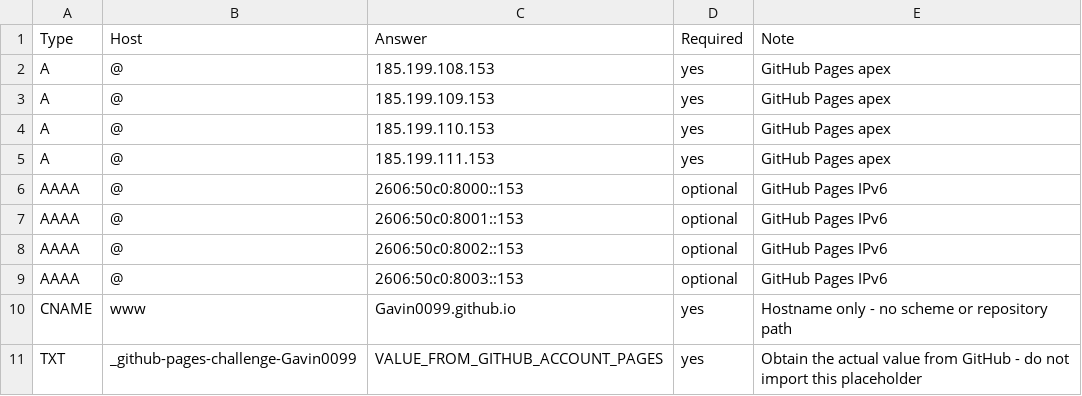
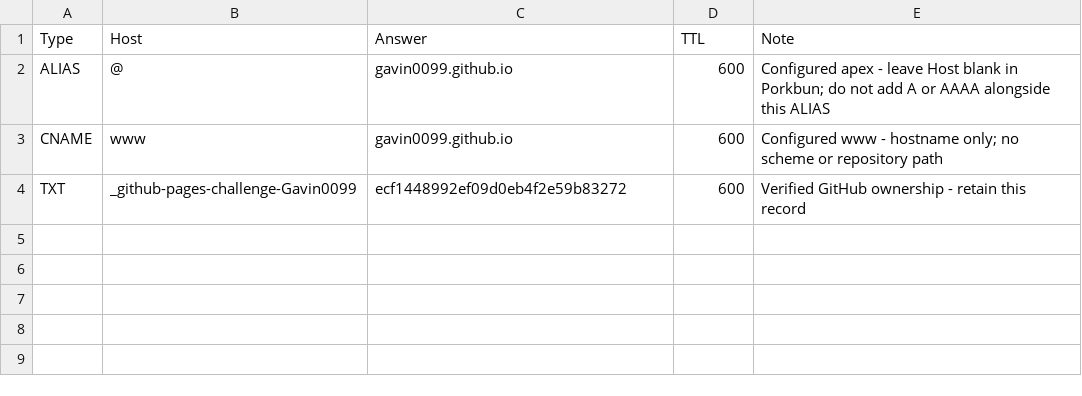
Before and after one commit to Gavin0099/wordtreegarden-site, a CSV file: deployment/dns-records.csv, drawn as a sheet.

Commit message:
Use the verified production domain for the introduction site

```diff
--- a/deployment/dns-records.csv
+++ b/deployment/dns-records.csv
@@ -1,11 +1,4 @@
-Type,Host,Answer,Required,Note
-A,@,185.199.108.153,yes,GitHub Pages apex
-A,@,185.199.109.153,yes,GitHub Pages apex
-A,@,185.199.110.153,yes,GitHub Pages apex
-A,@,185.199.111.153,yes,GitHub Pages apex
-AAAA,@,2606:50c0:8000::153,optional,GitHub Pages IPv6
-AAAA,@,2606:50c0:8001::153,optional,GitHub Pages IPv6
-AAAA,@,2606:50c0:8002::153,optional,GitHub Pages IPv6
-AAAA,@,2606:50c0:8003::153,optional,GitHub Pages IPv6
-CNAME,www,Gavin0099.github.io,yes,Hostname only - no scheme or repository path
-TXT,_github-pages-challenge-Gavin0099,VALUE_FROM_GITHUB_ACCOUNT_PAGES,yes,Obtain the actual value from GitHub - do not import this placeholder
+Type,Host,Answer,TTL,Note
+ALIAS,@,gavin0099.github.io,600,Configured apex - leave Host blank in Porkbun; do not add A or AAAA alongside this ALIAS
+CNAME,www,gavin0099.github.io,600,Configured www - hostname only; no scheme or repository path
+TXT,_github-pages-challenge-Gavin0099,ecf1448992ef09d0eb4f2e59b83272,600,Verified GitHub ownership - retain this record
```
Also changed, not shown: 1 other file.
